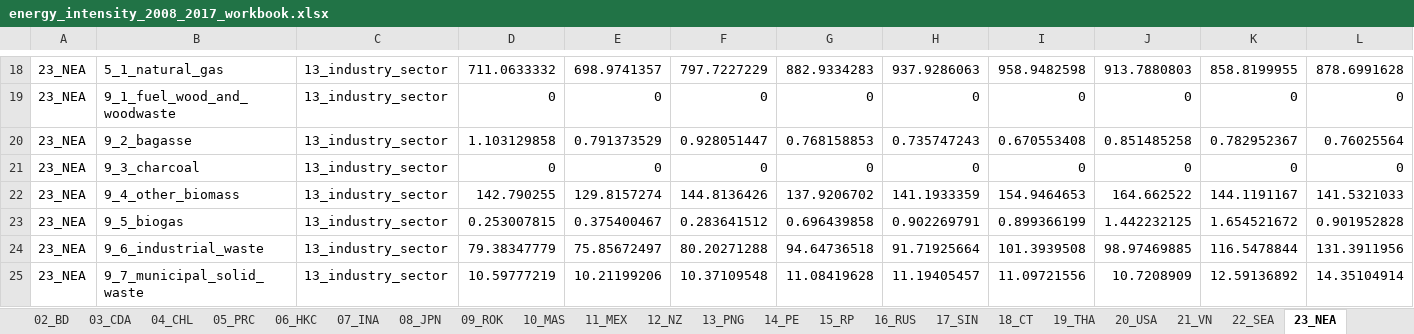
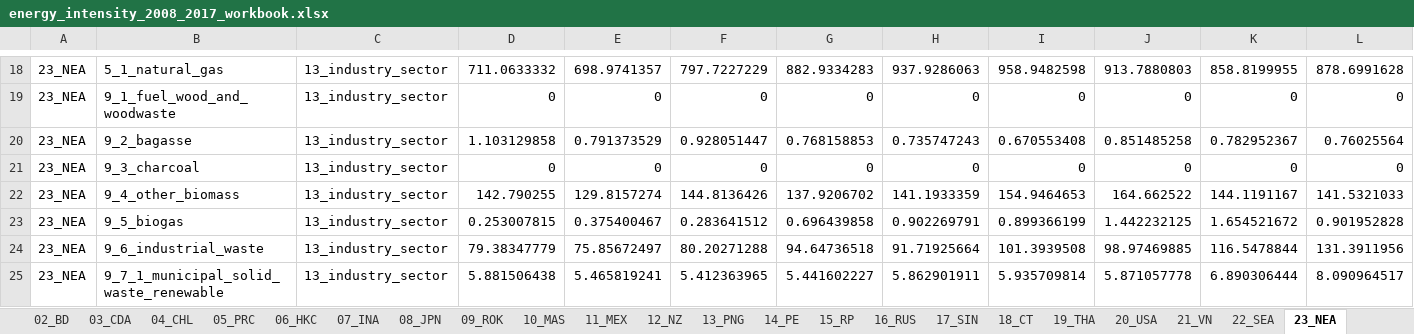
Before and after one commit to asia-pacific-energy-research-centre/Industry_8th, an Excel workbook: results/initial_look/energy_intensity_2008_2017_workbook.xlsx, sheet 23_NEA, drawn as a sheet; only a part is shown, gaps mark what is left out; values as stored, in another font and other column widths than the file's, no borders; removed rows and columns are numbered as before the commit, all else as after; rows hold the shown columns only; the diff covers the shown part only; the diff names each change by its address in the sheet, - before the commit and + after, or states it on an @@ line.

```diff
--- a/results/initial_look/energy_intensity_2008_2017_workbook.xlsx (sheet 23_NEA)
+++ b/results/initial_look/energy_intensity_2008_2017_workbook.xlsx (sheet 23_NEA)
-row 25: 23_NEA | 9_7_municipal_solid_waste | 13_industry_sector | 10.59777219 | 10.21199206 | 10.37109548 | 11.08419628 | 11.19405457 | 11.09721556 | 10.7208909 | 12.59136892 | 14.35104914
+row 25: 23_NEA | 9_7_1_municipal_solid_waste_renewable | 13_industry_sector | 5.881506438 | 5.465819241 | 5.412363965 | 5.441602227 | 5.862901911 | 5.935709814 | 5.871057778 | 6.890306444 | 8.090964517
```
Also changed, not shown: 15 added rows, 1 removed row and 19 edited cells elsewhere in this sheet, sheet 23b_ONEA, sheet APEC, sheet 20_USA, sheet 18_CT, sheet 09_ROK, sheet 02_BD, 21 more sheets, 5 other files.
